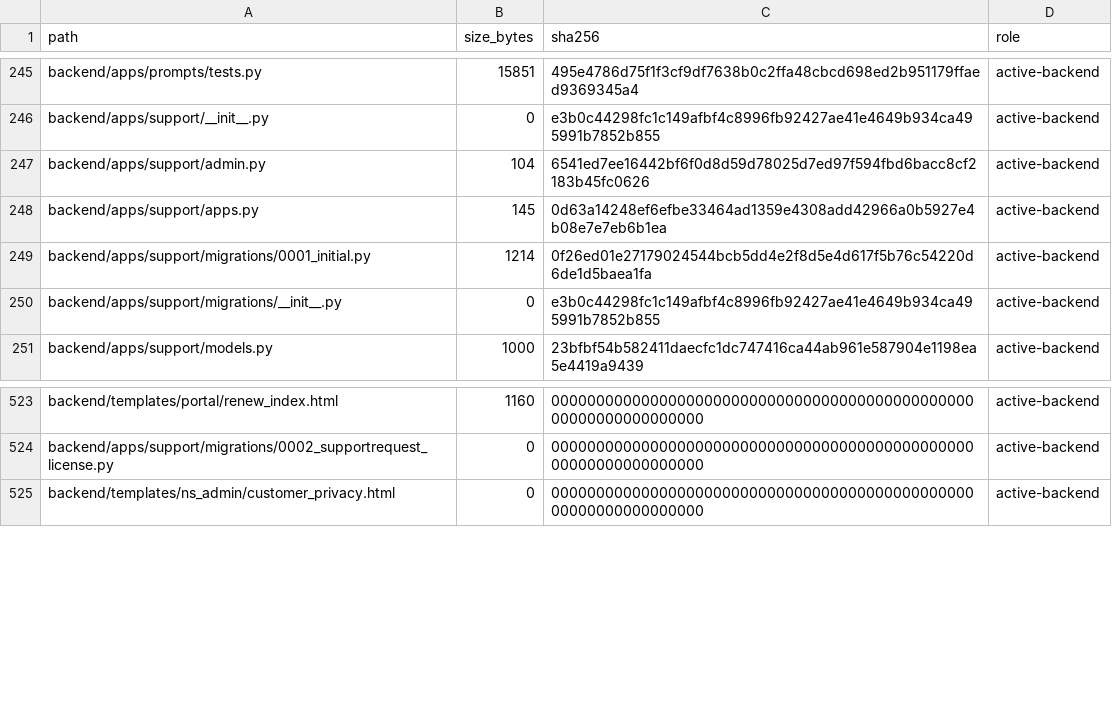
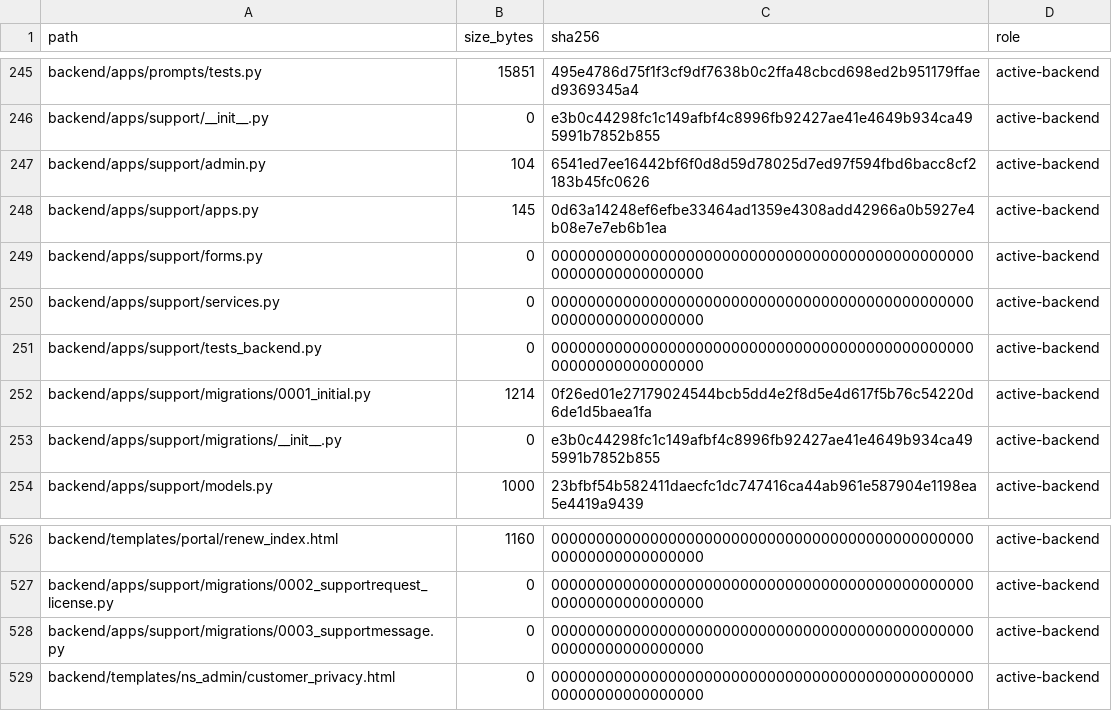
Before and after one commit to deckewandboden/prompmaster, a TSV file: FILE_MANIFEST.tsv, drawn as a sheet; only a part is shown, gaps mark what is left out; the diff names each change by its address in the sheet, - before the commit and + after, or states it on an @@ line.

Commit message:
Inventory support conversation backend files

```diff
--- a/FILE_MANIFEST.tsv
+++ b/FILE_MANIFEST.tsv
+row 249: backend/apps/support/forms.py | 0 | 0000000000000000000000000000000000000000000000000000000000000000 | active-backend
+row 250: backend/apps/support/services.py | 0 | 0000000000000000000000000000000000000000000000000000000000000000 | active-backend
+row 251: backend/apps/support/tests_backend.py | 0 | 0000000000000000000000000000000000000000000000000000000000000000 | active-backend
+row 528: backend/apps/support/migrations/0003_supportmessage.py | 0 | 0000000000000000000000000000000000000000000000000000000000000000 | active-backend
```
